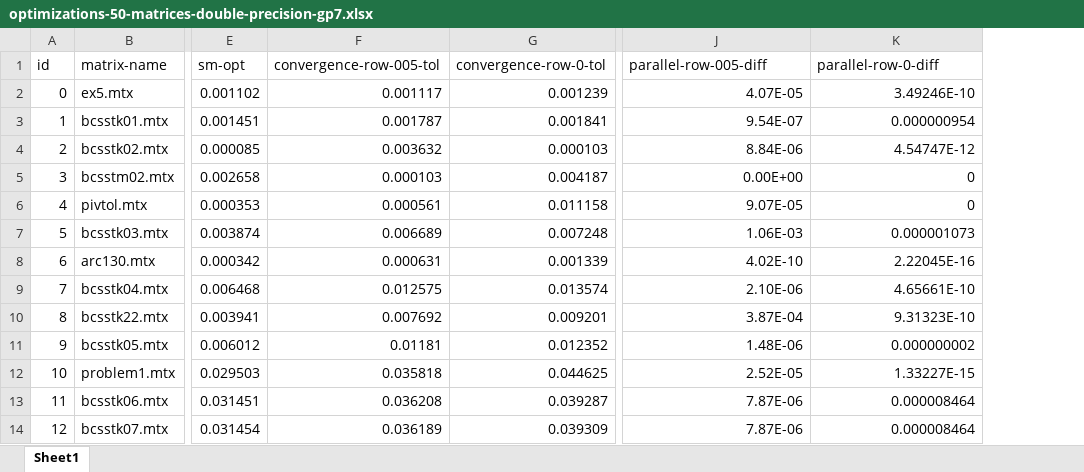
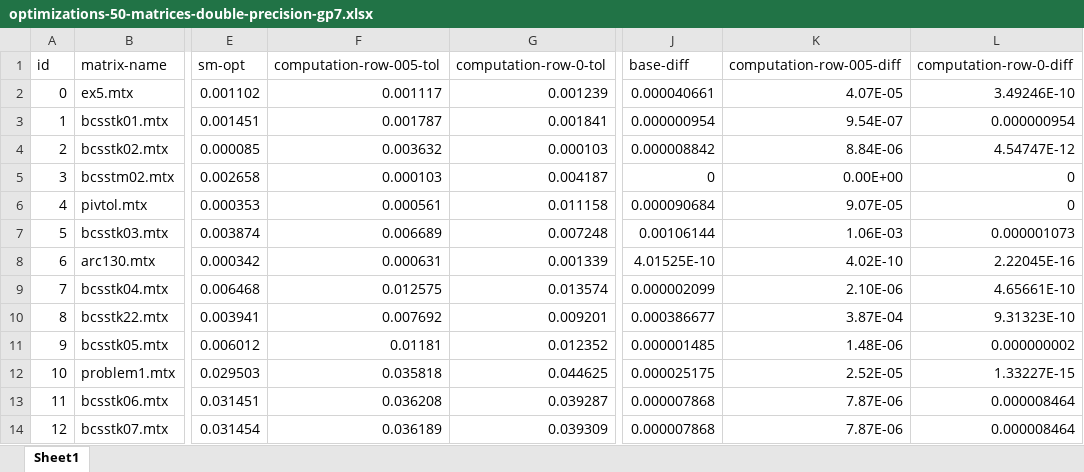
Before and after one commit to CejkaLuk/research-assignment-LU-decomposition, an Excel workbook: resources/plot-csv-files/optimizations-50-matrices-double-precision-gp7.xlsx, sheet Sheet1, drawn as a sheet; only a part is shown, gaps mark what is left out; values as stored, in another font and other column widths than the file's, no borders; addresses are those after the commit; the diff names each change by its address in the sheet, - before the commit and + after, or states it on an @@ line.

```diff
--- a/resources/plot-csv-files/optimizations-50-matrices-double-precision-gp7.xlsx (sheet Sheet1)
+++ b/resources/plot-csv-files/optimizations-50-matrices-double-precision-gp7.xlsx (sheet Sheet1)
+column J (base-diff), rows 2-14: 0.000040661 | 0.000000954 | 0.000008842 | 0 | 0.000090684 | 0.00106144 | 4.01525E-10 | 0.000002099 | 0.000386677 | 0.000001485 | 0.000025175 | 0.000007868 | 0.000007868
-F1: convergence-row-005-tol
+F1: computation-row-005-tol
-G1: convergence-row-0-tol
+G1: computation-row-0-tol
-K1: parallel-row-005-diff
+K1: computation-row-005-diff
-L1: parallel-row-0-diff
+L1: computation-row-0-diff
```
Also changed, not shown: resources/plot-csv-files/14-matrices-double-precision-rci.xlsx, resources/plot-csv-files/14-matrices-single-precision-rci.xlsx, 12 other files.
